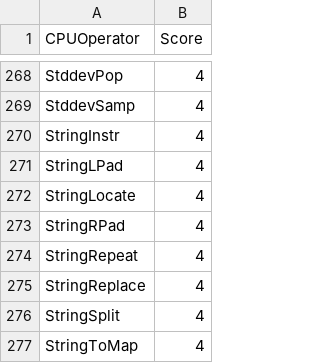
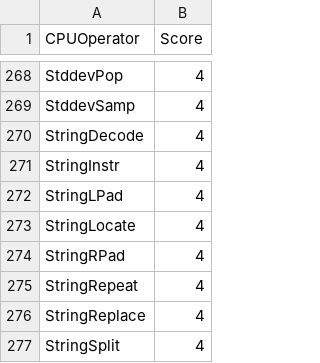
Before and after one commit to NVIDIA/spark-rapids, a CSV file: tools/generated_files/340/operatorsScore.csv, drawn as a sheet; only a part is shown, gaps mark what is left out; the shorter side is filled out with more unchanged rows.

```diff
--- a/tools/generated_files/340/operatorsScore.csv
+++ b/tools/generated_files/340/operatorsScore.csv
@@ -269,2 +269,3 @@ StddevPop,4
 StddevSamp,4
+StringDecode,4
 StringInstr,4
```
Also changed, not shown: tools/generated_files/332/supportedExprs.csv, 9 other files.
